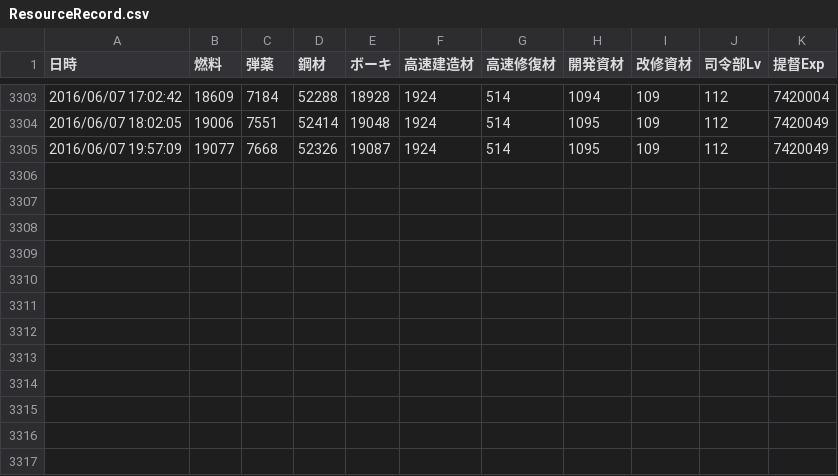
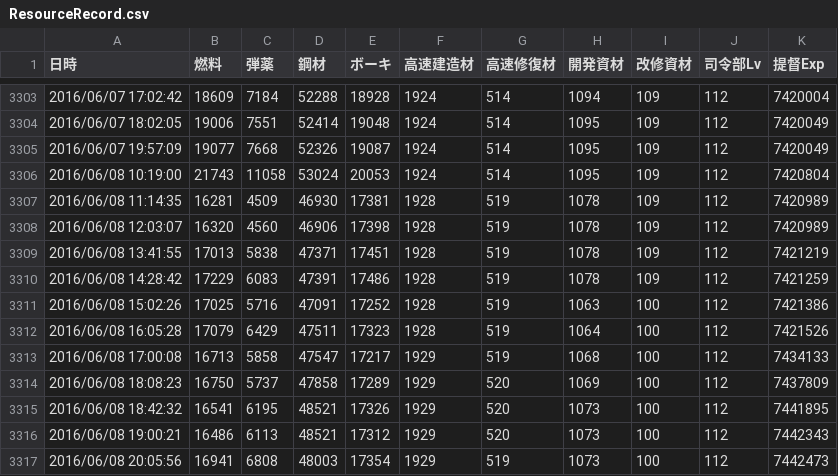
Before and after one commit to MaChenhao/74eo.makai, a CSV file: Record/ResourceRecord.csv, drawn as a sheet; only a part is shown, gaps mark what is left out.

```diff
--- a/Record/ResourceRecord.csv
+++ b/Record/ResourceRecord.csv
@@ -3305 +3305,13 @@
 2016/06/07 19:57:09,19077,7668,52326,19087,1924,514,1095,109,112,7420049
+2016/06/08 10:19:00,21743,11058,53024,20053,1924,514,1095,109,112,7420804
+2016/06/08 11:14:35,16281,4509,46930,17381,1928,519,1078,109,112,7420989
+2016/06/08 12:03:07,16320,4560,46906,17398,1928,519,1078,109,112,7420989
+2016/06/08 13:41:55,17013,5838,47371,17451,1928,519,1078,109,112,7421219
+2016/06/08 14:28:42,17229,6083,47391,17486,1928,519,1078,109,112,7421259
+2016/06/08 15:02:26,17025,5716,47091,17252,1928,519,1063,100,112,7421386
+2016/06/08 16:05:28,17079,6429,47511,17323,1928,519,1064,100,112,7421526
+2016/06/08 17:00:08,16713,5858,47547,17217,1929,519,1068,100,112,7434133
+2016/06/08 18:08:23,16750,5737,47858,17289,1929,520,1069,100,112,7437809
+2016/06/08 18:42:32,16541,6195,48521,17326,1929,520,1073,100,112,7441895
+2016/06/08 19:00:21,16486,6113,48521,17312,1929,520,1073,100,112,7442343
+2016/06/08 20:05:56,16941,6808,48003,17354,1929,519,1073,100,112,7442473
```
Also changed, not shown: Record/ConstructionRecord.csv, Record/DevelopmentRecord.csv, 9 other files.
